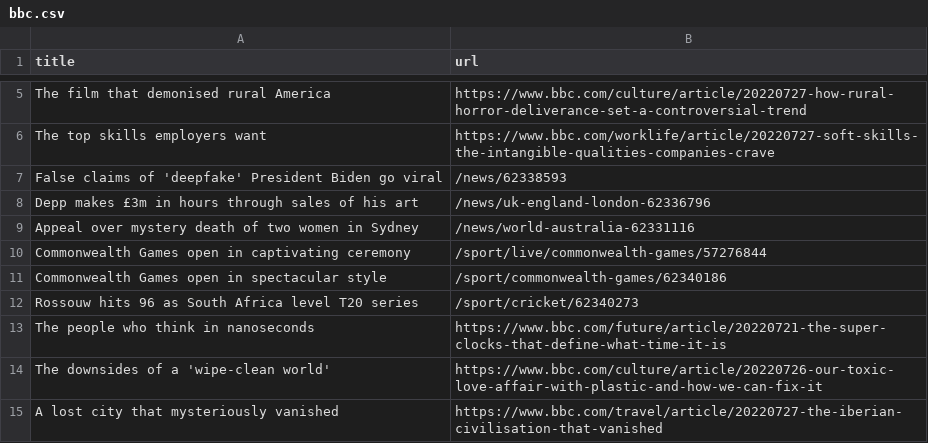
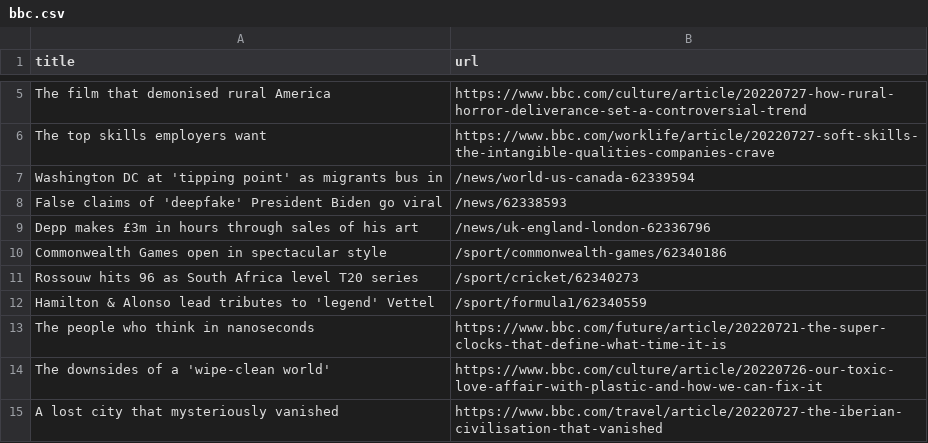
Before and after one commit to ErichBuergler/automatic-scraper-bbc, a CSV file: bbc.csv, drawn as a sheet; only a part is shown, gaps mark what is left out.

```diff
--- a/bbc.csv
+++ b/bbc.csv
@@ -6,8 +6,8 @@ The film that demonised rural America,https://www.bbc.com/culture/article/202207
 The top skills employers want,https://www.bbc.com/worklife/article/20220727-soft-skills-the-intangible-qualities-companies-crave
+Washington DC at 'tipping point' as migrants bus in,/news/world-us-canada-62339594
 False claims of 'deepfake' President Biden go viral,/news/62338593
 Depp makes £3m in hours through sales of his art,/news/uk-england-london-62336796
-Appeal over mystery death of two women in Sydney,/news/world-australia-62331116
-Commonwealth Games open in captivating ceremony,/sport/live/commonwealth-games/57276844
 Commonwealth Games open in spectacular style,/sport/commonwealth-games/62340186
 Rossouw hits 96 as South Africa level T20 series,/sport/cricket/62340273
+Hamilton & Alonso lead tributes to 'legend' Vettel,/sport/formula1/62340559
 The people who think in nanoseconds,https://www.bbc.com/future/article/20220721-the-super-clocks-that-define-what-time-it-is
```
